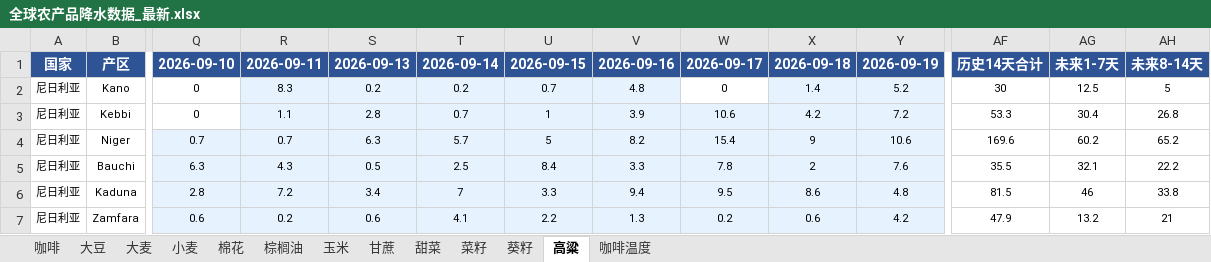
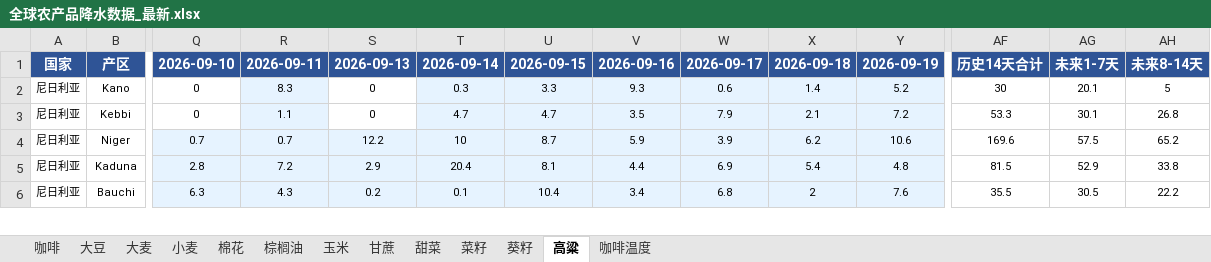
Before and after one commit to 2368846312-oss/ag-weather, an Excel workbook: 全球农产品降水数据_最新.xlsx, sheet 高粱, drawn as a sheet; only a part is shown, gaps mark what is left out; values as stored, in another font and other column widths than the file's, no borders; removed rows and columns are numbered as before the commit, all else as after; rows hold the shown columns only; the diff covers the shown part only; the diff names each change by its address in the sheet, - before the commit and + after, or states it on an @@ line.

```diff
--- a/全球农产品降水数据_最新.xlsx (sheet 高粱)
+++ b/全球农产品降水数据_最新.xlsx (sheet 高粱)
-S2: 0.2
+S2: 0
-S2:S3 fill: #E6F3FF
+S2:S3 fill: none
-T2: 0.2
+T2: 0.3
-U2: 0.7
+U2: 3.3
-V2: 4.8
+V2: 9.3
-W2: 0
+W2: 0.6
-W2 fill: none
+W2 fill: #E6F3FF
-AG2: 12.5
+AG2: 20.1
-S3: 2.8
+S3: 0
-T3: 0.7
+T3: 4.7
-U3: 1
+U3: 4.7
-V3: 3.9
+V3: 3.5
-W3: 10.6
+W3: 7.9
-X3: 4.2
+X3: 2.1
-AG3: 30.4
+AG3: 30.1
-S4: 6.3
+S4: 12.2
-T4: 5.7
+T4: 10
-U4: 5
+U4: 8.7
-V4: 8.2
+V4: 5.9
-W4: 15.4
+W4: 3.9
-X4: 9
+X4: 6.2
-AG4: 60.2
+AG4: 57.5
+row 5: 尼日利亚 | Kaduna | 2.8 | 7.2 | 2.9 | 20.4 | 8.1 | 4.4 | 6.9 | 5.4 | 4.8 | 81.5 | 52.9 | 33.8
-S6: 0.5
+S6: 0.2
-T6: 2.5
+T6: 0.1
-U6: 8.4
+U6: 10.4
-V6: 3.3
+V6: 3.4
-W6: 7.8
+W6: 6.8
-AG6: 32.1
+AG6: 30.5
-row 6: 尼日利亚 | Kaduna | 2.8 | 7.2 | 3.4 | 7 | 3.3 | 9.4 | 9.5 | 8.6 | 4.8 | 81.5 | 46 | 33.8
-row 7: 尼日利亚 | Zamfara | 0.6 | 0.2 | 0.6 | 4.1 | 2.2 | 1.3 | 0.2 | 0.6 | 4.2 | 47.9 | 13.2 | 21
```
Also changed, not shown: 4 added rows, 3 removed rows, 62 edited cells and cell formats elsewhere in this sheet, sheet 玉米, sheet 小麦, sheet 大豆, sheet 菜籽, sheet 咖啡温度, sheet 大麦, 6 more sheets, VHI_Data/VHI_最近6周汇总.xlsx.
